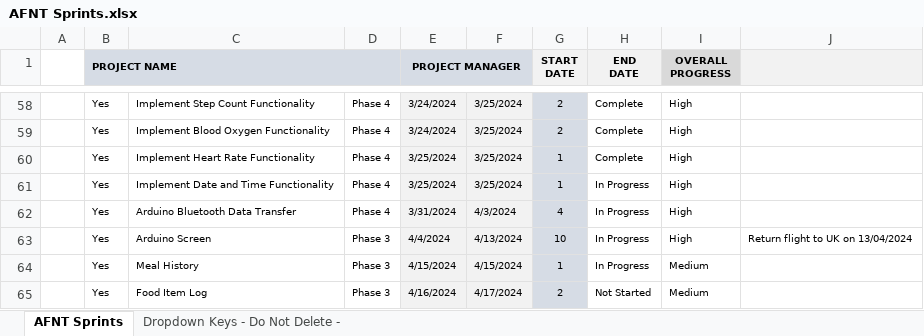
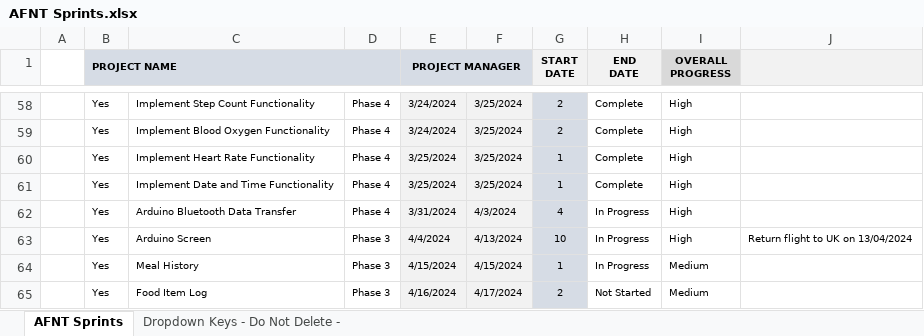
Before and after one commit to alisuhail-amanu2/AFNT, an Excel workbook: Documents/AFNT Sprints.xlsx, sheet AFNT Sprints, drawn as a sheet; only a part is shown, gaps mark what is left out; values as stored, in another font and other column widths than the file's, no borders; charts and pictures and conditional formats not drawn; the diff names each change by its address in the sheet, - before the commit and + after, or states it on an @@ line.

```diff
--- a/Documents/AFNT Sprints.xlsx (sheet AFNT Sprints)
+++ b/Documents/AFNT Sprints.xlsx (sheet AFNT Sprints)
-H61 (END DATE): In Progress
+H61 (END DATE): Complete
```
Also changed, not shown: Documents/Gnatt Chart.xlsx, Documents/Sprint Logs.xlsx, 37 other files.
